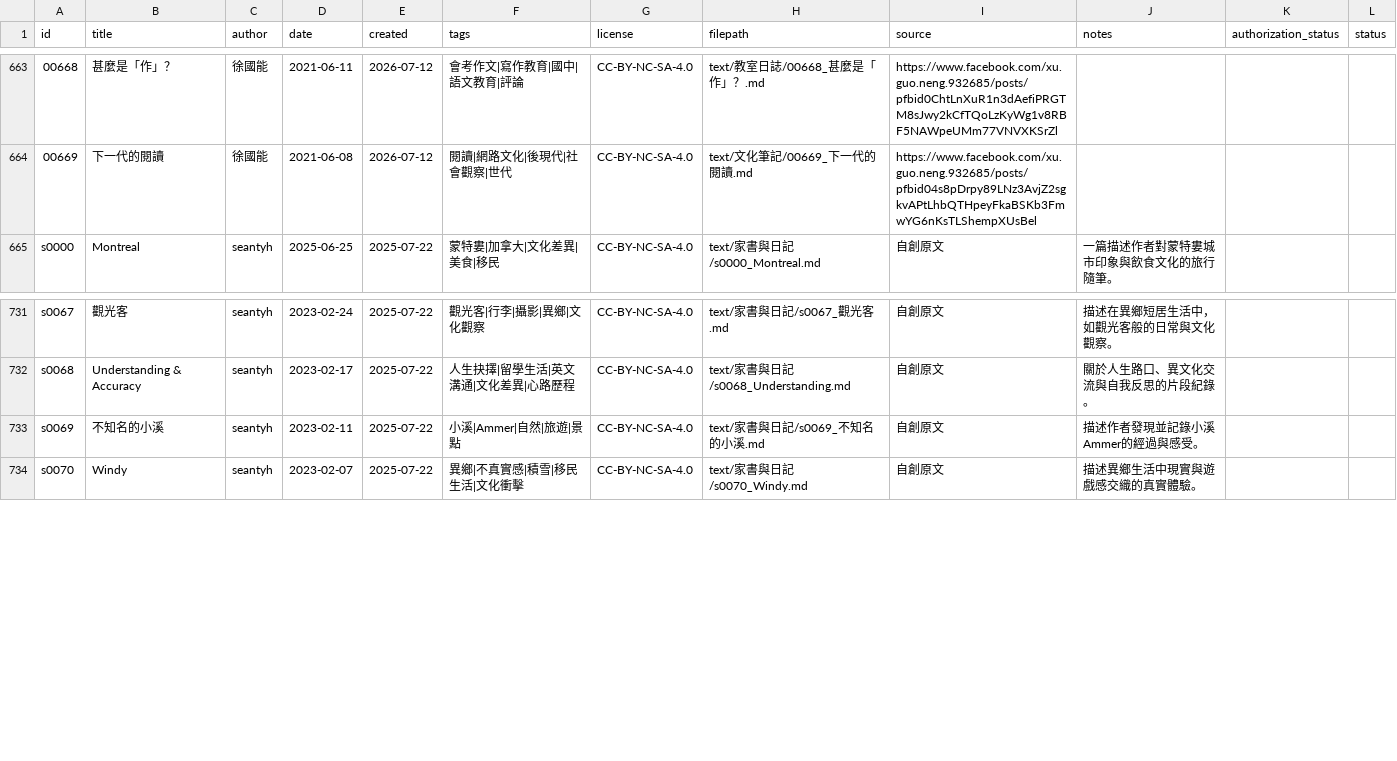
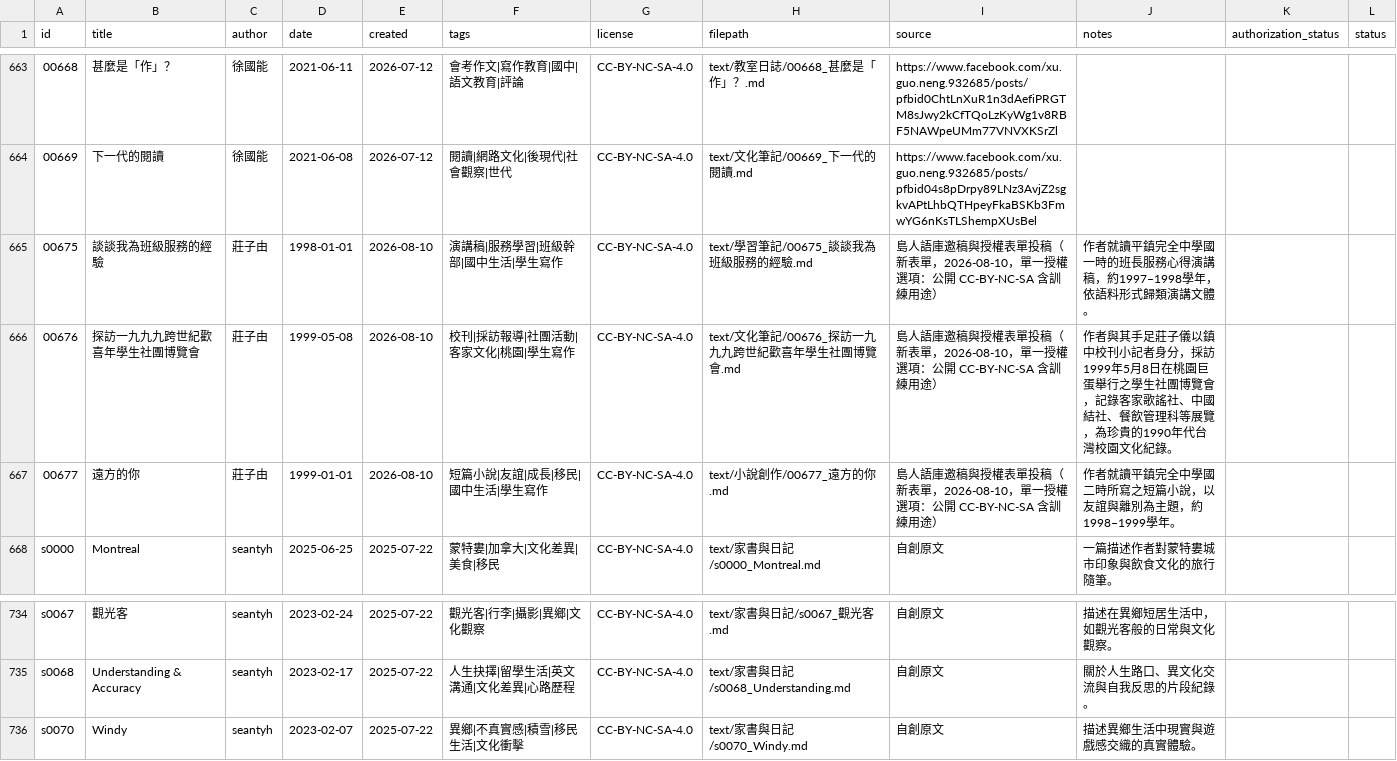
Before and after one commit to islander-database/islander-corpus, a CSV file: metadata/islander_metadata.csv, drawn as a sheet; only a part is shown, gaps mark what is left out; removed rows and columns are numbered as before the commit, all else as after; the diff names each change by its address in the sheet, - before the commit and + after, or states it on an @@ line.

```diff
--- a/metadata/islander_metadata.csv
+++ b/metadata/islander_metadata.csv
+row 665: 00675 | 談談我為班級服務的經驗 | 莊子由 | 1998-01-01 | 2026-08-10 | 演講稿|服務學習|班級幹部|國中生活|學生寫作 | CC-BY-NC-SA-4.0 | text/學習筆記/00675_談談我為班級服務的經驗.md | 島人語庫邀稿與授權表單投稿（新表單，2026-08-10，單一授權選項：公開 CC-BY-NC-SA 含訓練用途） | 作者就讀平鎮完全中學國一時的班長服務心得演講稿，約1997–1998學年，依語料形式歸類演講文體。
+row 666: 00676 | 探訪一九九九跨世紀歡喜年學生社團博覽會 | 莊子由 | 1999-05-08 | 2026-08-10 | 校刊|採訪報導|社團活動|客家文化|桃園|學生寫作 | CC-BY-NC-SA-4.0 | text/文化筆記/00676_探訪一九九九跨世紀歡喜年學生社團博覽會.md | 島人語庫邀稿與授權表單投稿（新表單，2026-08-10，單一授權選項：公開 CC-BY-NC-SA 含訓練用途） | 作者與其手足莊子儀以鎮中校刊小記者身分，採訪1999年5月8日在桃園巨蛋舉行之學生社團博覽會，記錄客家歌謠社、中國結社、餐飲管理科等展覽，為珍貴的1990年代台灣校園文化紀錄。
+row 667: 00677 | 遠方的你 | 莊子由 | 1999-01-01 | 2026-08-10 | 短篇小說|友誼|成長|移民|國中生活|學生寫作 | CC-BY-NC-SA-4.0 | text/小說創作/00677_遠方的你.md | 島人語庫邀稿與授權表單投稿（新表單，2026-08-10，單一授權選項：公開 CC-BY-NC-SA 含訓練用途） | 作者就讀平鎮完全中學國二時所寫之短篇小說，以友誼與離別為主題，約1998–1999學年。
-row 733: s0069 | 不知名的小溪 | seantyh | 2023-02-11 | 2025-07-22 | 小溪|Ammer|自然|旅遊|景點 | CC-BY-NC-SA-4.0 | text/家書與日記/s0069_不知名的小溪.md | 自創原文 | 描述作者發現並記錄小溪Ammer的經過與感受。
```
Also changed, not shown: 7 other files.
